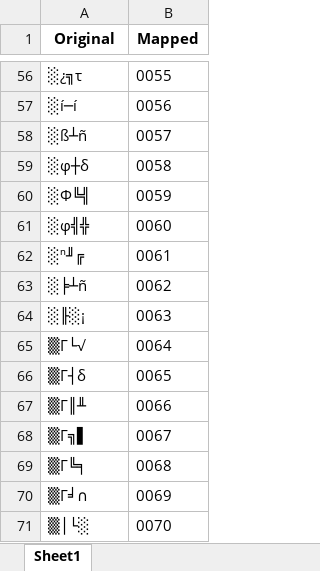
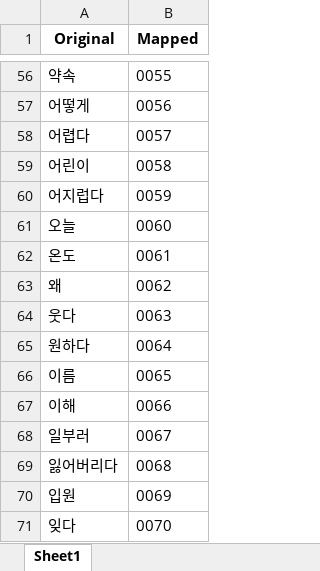
Before and after one commit to every-communication/e-co-ai, an Excel workbook: preprocessing/directory_mapping.xlsx, sheet Sheet1, drawn as a sheet; only a part is shown, gaps mark what is left out; values as stored, in another font and other column widths than the file's, no borders; the diff covers the shown part only; the diff names each change by its address in the sheet, - before the commit and + after, or states it on an @@ line.

```diff
--- a/preprocessing/directory_mapping.xlsx (sheet Sheet1)
+++ b/preprocessing/directory_mapping.xlsx (sheet Sheet1)
-A56 (Original): ░¿╗τ
+A56 (Original): 약속
-A57 (Original): ░í─í
+A57 (Original): 어떻게
-A58 (Original): ░ß┴ñ
+A58 (Original): 어렵다
-A59 (Original): ░φ┼δ
+A59 (Original): 어린이
-A60 (Original): ░Φ╚╣
+A60 (Original): 어지럽다
-A61 (Original): ░φ╣╬
+A61 (Original): 오늘
-A62 (Original): ░ⁿ╜╔
+A62 (Original): 온도
-A63 (Original): ░╞┴ñ
+A63 (Original): 왜
-A64 (Original): ░╟░¡
+A64 (Original): 웃다
-A65 (Original): ▒Γ└√
+A65 (Original): 원하다
-A66 (Original): ▒Γ┤δ
+A66 (Original): 이름
-A67 (Original): ▒Γ║╨
+A67 (Original): 이해
-A68 (Original): ▒Γ╗▌
+A68 (Original): 일부러
-A69 (Original): ▒Γ╚╕
+A69 (Original): 잃어버리다
-A70 (Original): ▒Γ╛∩
+A70 (Original): 입원
-A71 (Original): ▒│└░
+A71 (Original): 잊다
```
Also changed, not shown: 54 edited cells elsewhere in this sheet, 22 other files.
